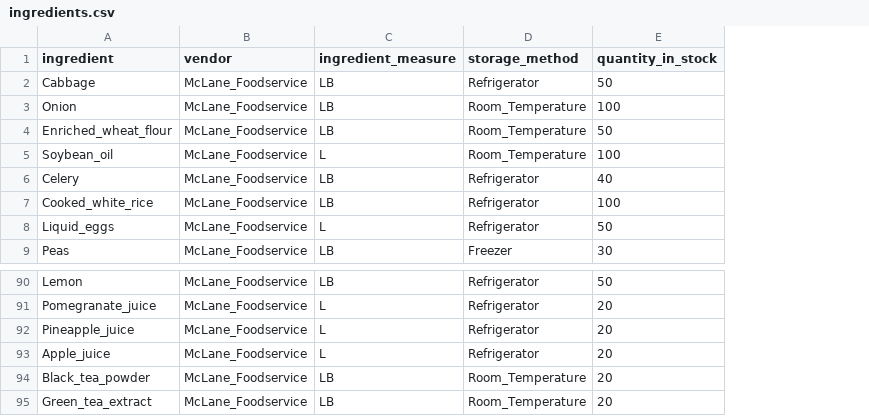
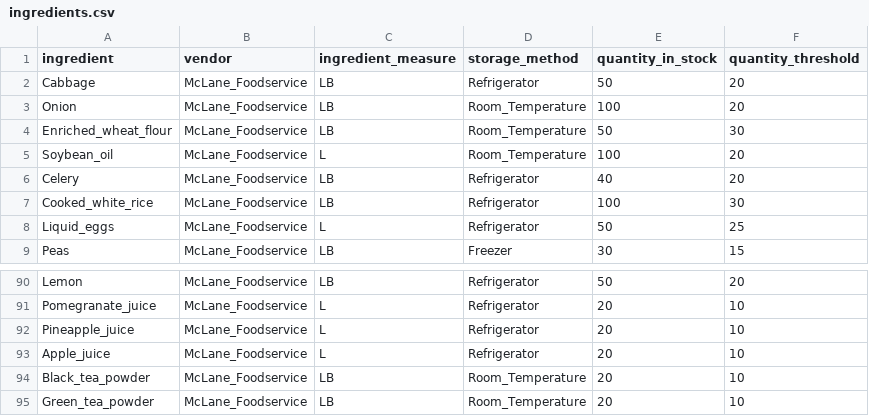
Before and after one commit to hmlucas/heroku-test, a CSV file: data/csv/ingredients.csv, drawn as a sheet; only a part is shown, gaps mark what is left out; the diff names each change by its address in the sheet, - before the commit and + after, or states it on an @@ line.

```diff
--- a/data/csv/ingredients.csv
+++ b/data/csv/ingredients.csv
+column F (quantity_threshold), rows 2-9: 20 | 20 | 30 | 20 | 20 | 30 | 25 | 15; rows 90-95: 20 | 10 | 10 | 10 | 10 | 10
-A95 (ingredient): Green_tea_extract
+A95 (ingredient): Green_tea_powder
```
Also changed, not shown: 6 other files.
